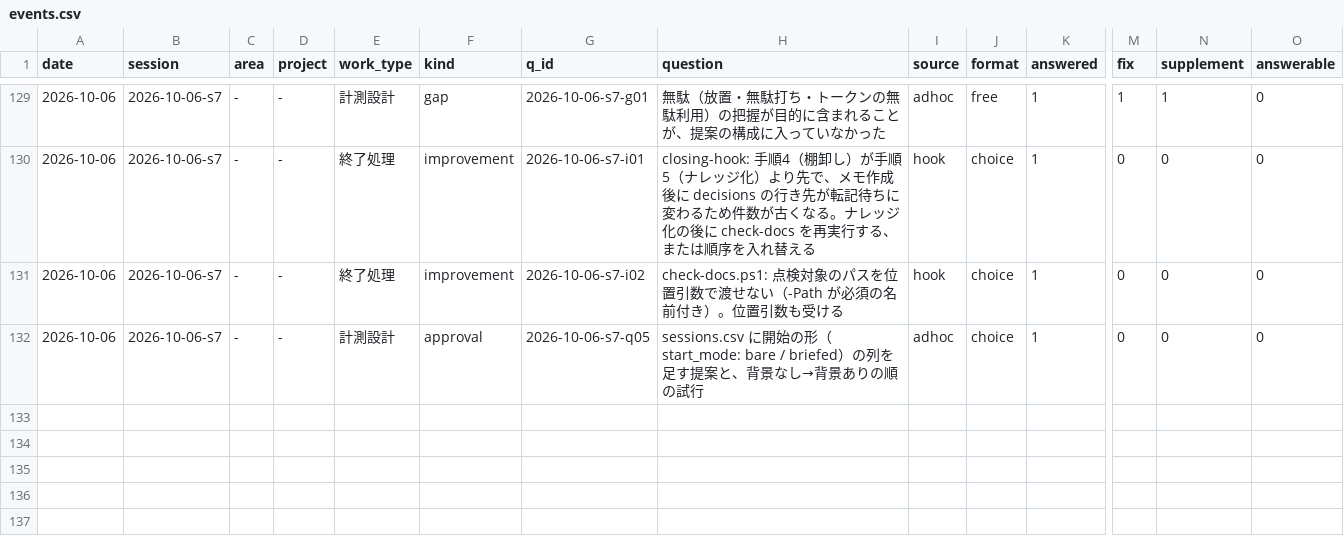
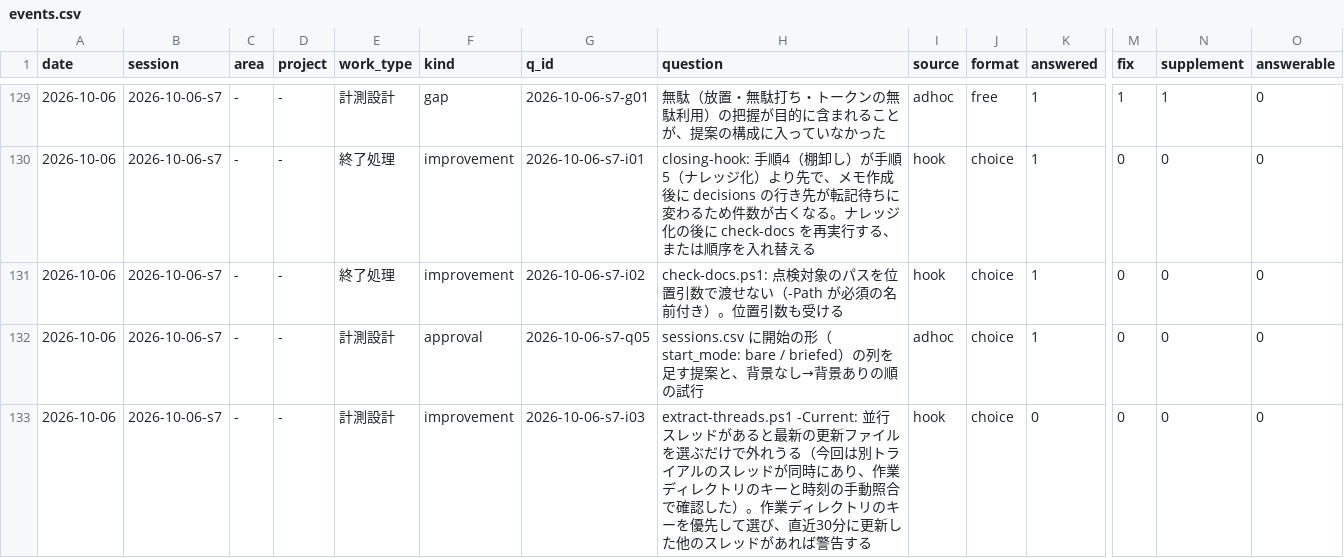
Before and after one commit to yuzucha16/worksample, a CSV file: docs/metrics/events.csv, drawn as a sheet; only a part is shown, gaps mark what is left out; rows hold the shown columns only; the diff names each change by its address in the sheet, - before the commit and + after, or states it on an @@ line.

Commit message:
[docs] close session s7 (second run): start_mode trial plan, AGENTS step update, improvement proposal s7-i03
Agent: claude-code claude-sonnet-5-5
Workflow-Kit: 2026-10-06.21
Kit-Rev: be89d15-dirty

```diff
--- a/docs/metrics/events.csv
+++ b/docs/metrics/events.csv
+row 133: 2026-10-06 | 2026-10-06-s7 | - | - | 計測設計 | improvement | 2026-10-06-s7-i03 | extract-threads.ps1 -Current: 並行スレッドがあると最新の更新ファイルを選ぶだけで外れうる（今回は別トライアルのスレッドが同時にあり、作業ディレクトリのキーと時刻の手動照合で確認した）。作業ディレクトリのキーを優先して選び、直近30分に更新した他のスレッドがあれば警告する | hook | choice | 0 | 0 | 0 | 0
```
Also changed, not shown: docs/metrics/threads.csv, 3 other files.
